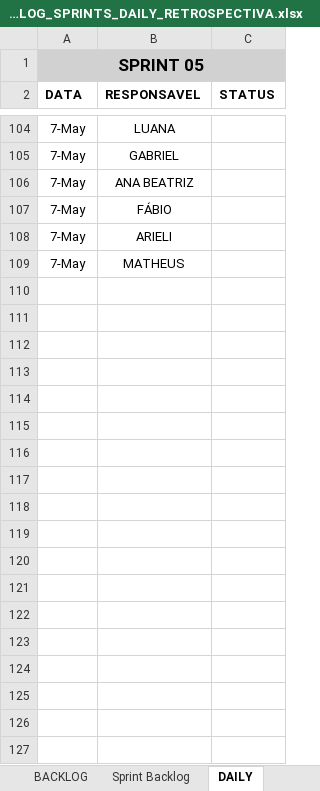
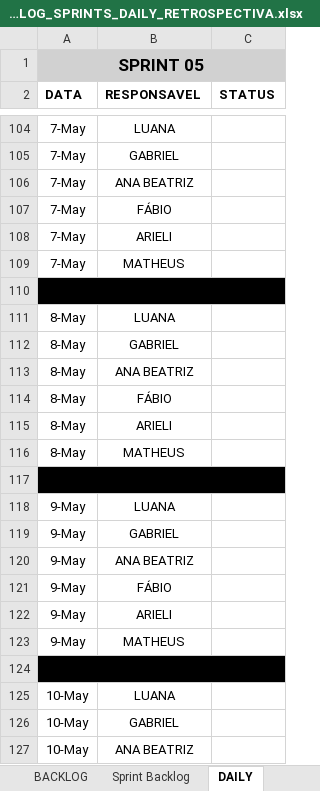
Before and after one commit to Tocaccelli/Pim-Terceiro-Semestre-, an Excel workbook: BackLog Produto/BACKLOG_SPRINTS_DAILY_RETROSPECTIVA.xlsx, sheet DAILY, drawn as a sheet; only a part is shown, gaps mark what is left out; values as stored, in another font and other column widths than the file's, no borders; the diff covers the shown part only; the diff names each change by its address in the sheet, - before the commit and + after, or states it on an @@ line.

```diff
--- a/BackLog Produto/BACKLOG_SPRINTS_DAILY_RETROSPECTIVA.xlsx (sheet DAILY)
+++ b/BackLog Produto/BACKLOG_SPRINTS_DAILY_RETROSPECTIVA.xlsx (sheet DAILY)
+row 110: (empty)
+row 111: 8-May | LUANA
+row 112: 8-May | GABRIEL
+row 113: 8-May | ANA BEATRIZ
+row 114: 8-May | FÁBIO
+row 115: 8-May | ARIELI
+row 116: 8-May | MATHEUS
+row 117: (empty)
+row 118: 9-May | LUANA
+row 119: 9-May | GABRIEL
+row 120: 9-May | ANA BEATRIZ
+row 121: 9-May | FÁBIO
+row 122: 9-May | ARIELI
+row 123: 9-May | MATHEUS
+row 124: (empty)
+row 125: 10-May | LUANA
+row 126: 10-May | GABRIEL
+row 127: 10-May | ANA BEATRIZ
```
Also changed, not shown: 45 added rows and merged cells elsewhere in this sheet, sheet BURNDOWN, sheet Sprint Backlog, sheet BACKLOG, sheet Retrospectiva, formulas that keep their value, charts or pictures.
